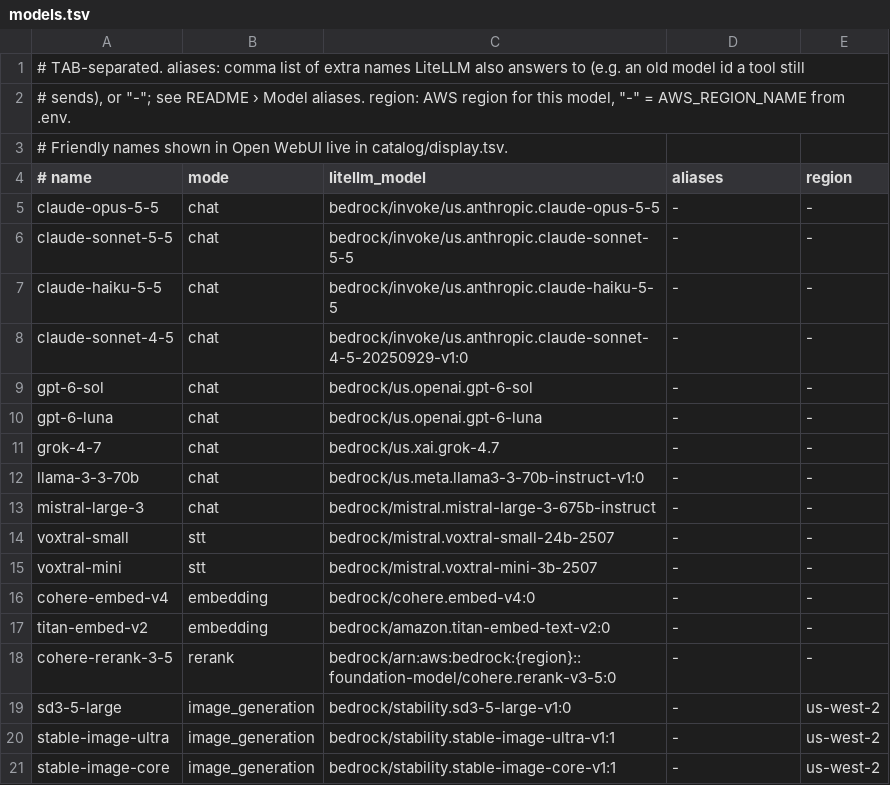
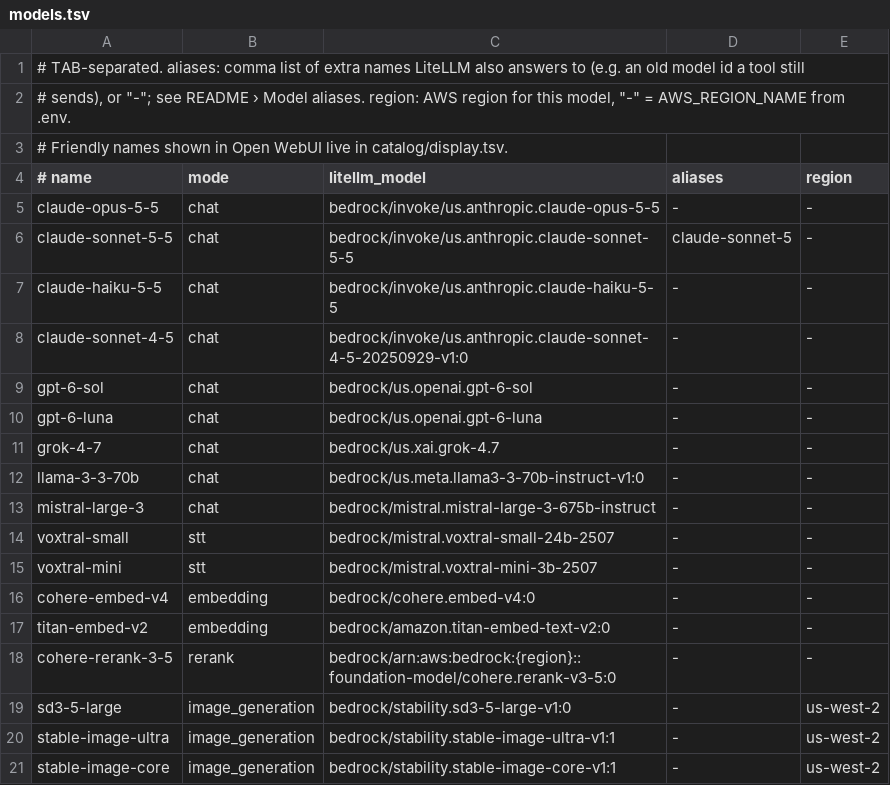
Before and after one commit to JongoDB-Labs/bedrock-now, a TSV file: catalog/models.tsv, drawn as a sheet.

```diff
--- a/catalog/models.tsv
+++ b/catalog/models.tsv
@@ -5,3 +5,3 @@
 claude-opus-5-5	chat	bedrock/invoke/us.anthropic.claude-opus-5-5	-	-
-claude-sonnet-5-5	chat	bedrock/invoke/us.anthropic.claude-sonnet-5-5	-	-
+claude-sonnet-5-5	chat	bedrock/invoke/us.anthropic.claude-sonnet-5-5	claude-sonnet-5	-
 claude-haiku-5-5	chat	bedrock/invoke/us.anthropic.claude-haiku-5-5	-	-
```
Also changed, not shown: 1 other file.
